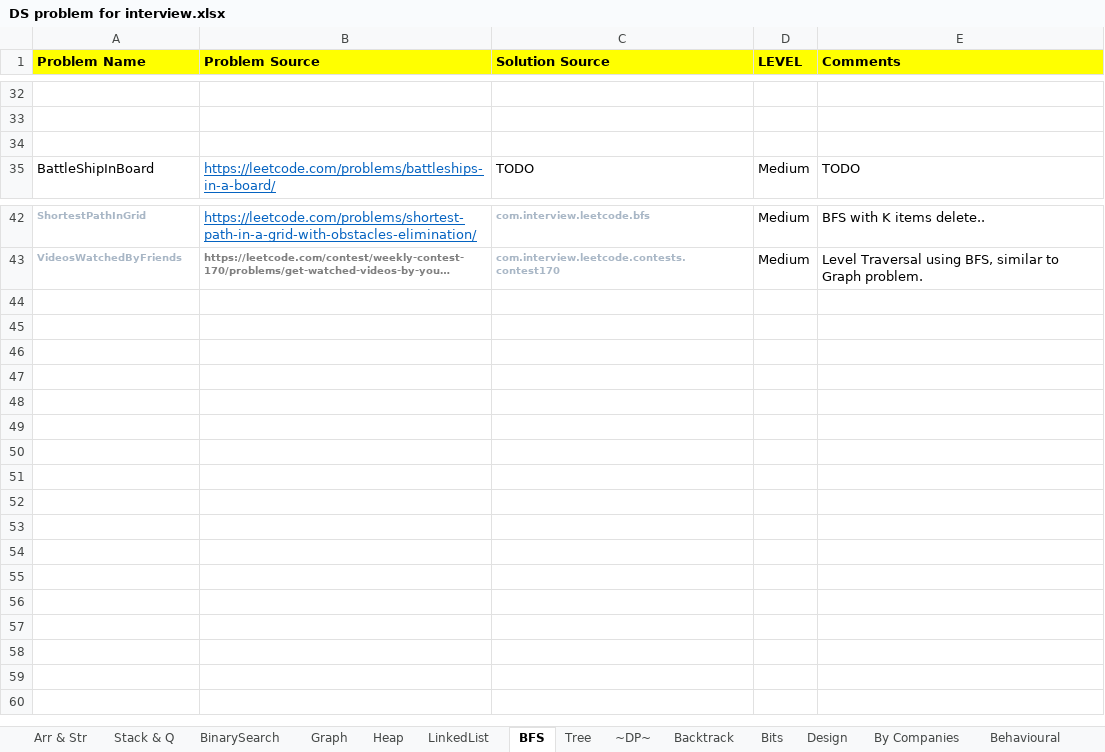
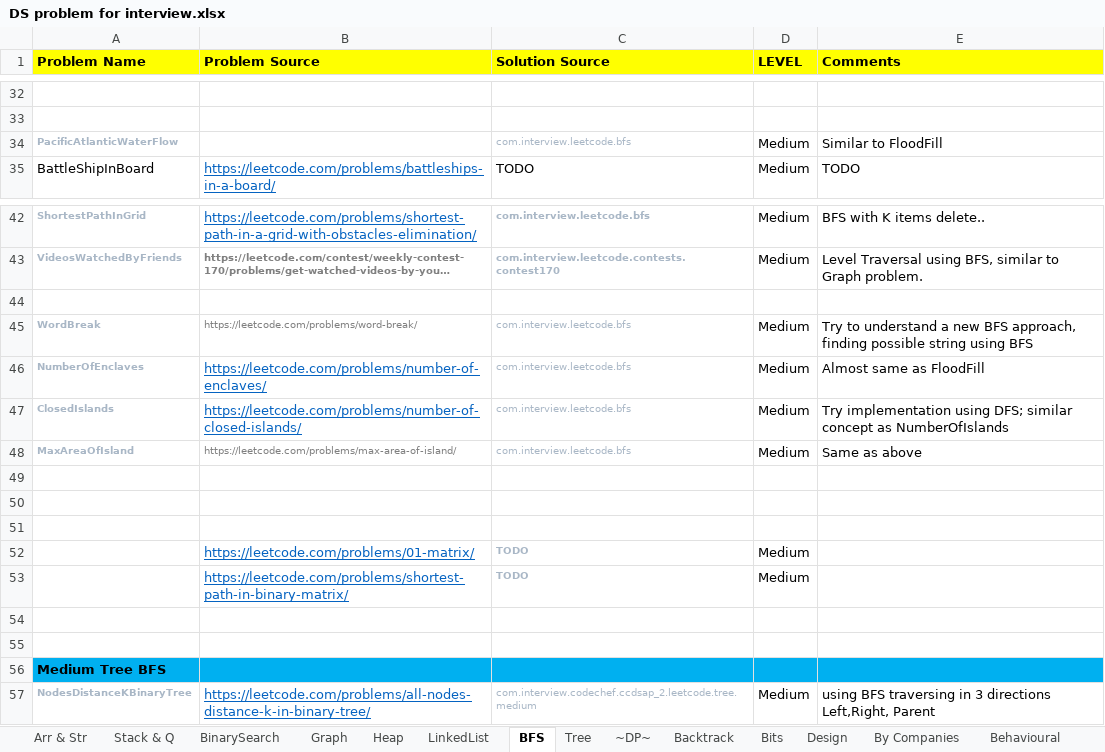
Before and after one commit to prdp89/interview, an Excel workbook: src/com/interview/excel/DS problem for interview.xlsx, sheet BFS, drawn as a sheet; only a part is shown, gaps mark what is left out; long unchanged cells end in …; values as stored, in another font and other column widths than the file's, no borders; the diff names each change by its address in the sheet, - before the commit and + after, or states it on an @@ line.

Commit message:
- Added Graph and Leetcode contest problems.

```diff
--- a/src/com/interview/excel/DS problem for interview.xlsx (sheet BFS)
+++ b/src/com/interview/excel/DS problem for interview.xlsx (sheet BFS)
-row 34: (empty)
+row 34: PacificAtlanticWaterFlow |  | com.interview.leetcode.bfs | Medium | Similar to FloodFill
+row 44: (empty)
+row 45: WordBreak | https://leetcode.com/problems/word-break/ | com.interview.leetcode.bfs | Medium | Try to understand a new BFS approach, finding possible string using BFS
+row 46: NumberOfEnclaves | https://leetcode.com/problems/number-of-enclaves/ | com.interview.leetcode.bfs | Medium | Almost same as FloodFill
+row 47: ClosedIslands | https://leetcode.com/problems/number-of-closed-islands/ | com.interview.leetcode.bfs | Medium | Try implementation using DFS; similar concept as NumberOfIslands
+row 48: MaxAreaOfIsland | https://leetcode.com/problems/max-area-of-island/ | com.interview.leetcode.bfs | Medium | Same as above
+row 49: (empty)
+row 50: (empty)
+row 51: (empty)
+row 52:  | https://leetcode.com/problems/01-matrix/ | TODO | Medium
+row 53:  | https://leetcode.com/problems/shortest-path-in-binary-matrix/ | TODO | Medium
+row 54: (empty)
+row 55: (empty)
+row 56: Medium Tree BFS
+row 57: NodesDistanceKBinaryTree | https://leetcode.com/problems/all-nodes-distance-k-in-binary-tree/ | com.interview.codechef.ccdsap_2.leetcode.tree.medium | Medium | using BFS traversing in 3 directions Left,Right, Parent
```
Also changed, not shown: sheet Graph, sheet ~DP~, sheet Arr & Str, sheet Tree, sheet Stack & Q, sheet Backtrack, 6 more sheets, other sheet tabs, 41 other files.
